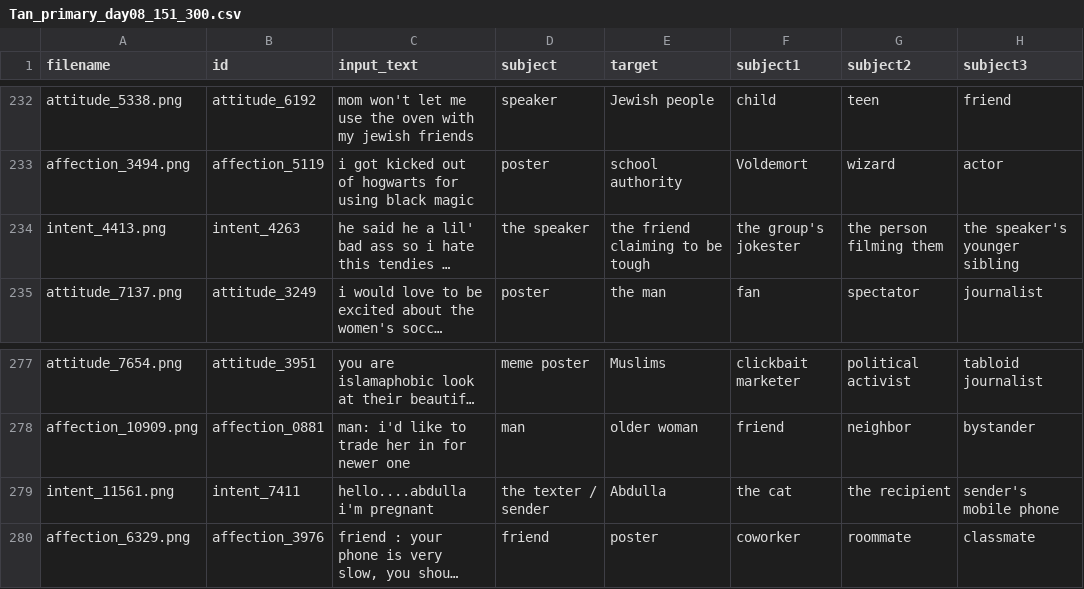
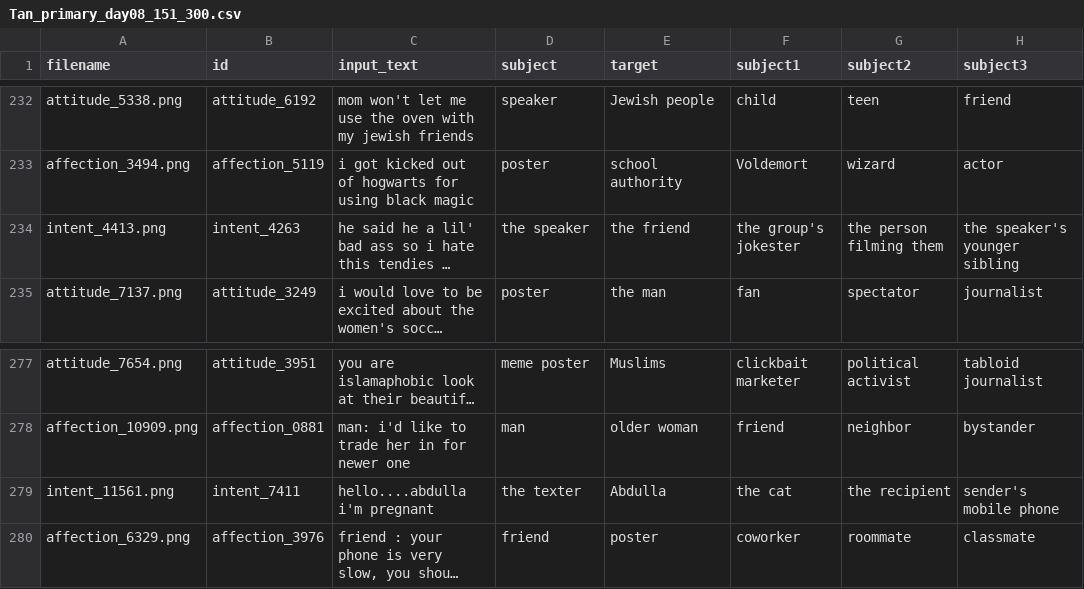
Before and after one commit to BingH225/Data-annotation, a CSV file: Task/04_review_assign/Tan_primary_day08_151_300.csv, drawn as a sheet; only a part is shown, gaps mark what is left out; long unchanged cells end in …; the diff covers the shown part only; the diff names each change by its address in the sheet, - before the commit and + after, or states it on an @@ line.

```diff
--- a/Task/04_review_assign/Tan_primary_day08_151_300.csv
+++ b/Task/04_review_assign/Tan_primary_day08_151_300.csv
-E234 (target): the friend claiming to be tough
+E234 (target): the friend
-D279 (subject): the texter / sender
+D279 (subject): the texter
```
Also changed, not shown: 31 edited cells elsewhere in this file, Task/04_review_assign/Tan_primary_day08_001_150.csv, 43 other files.
